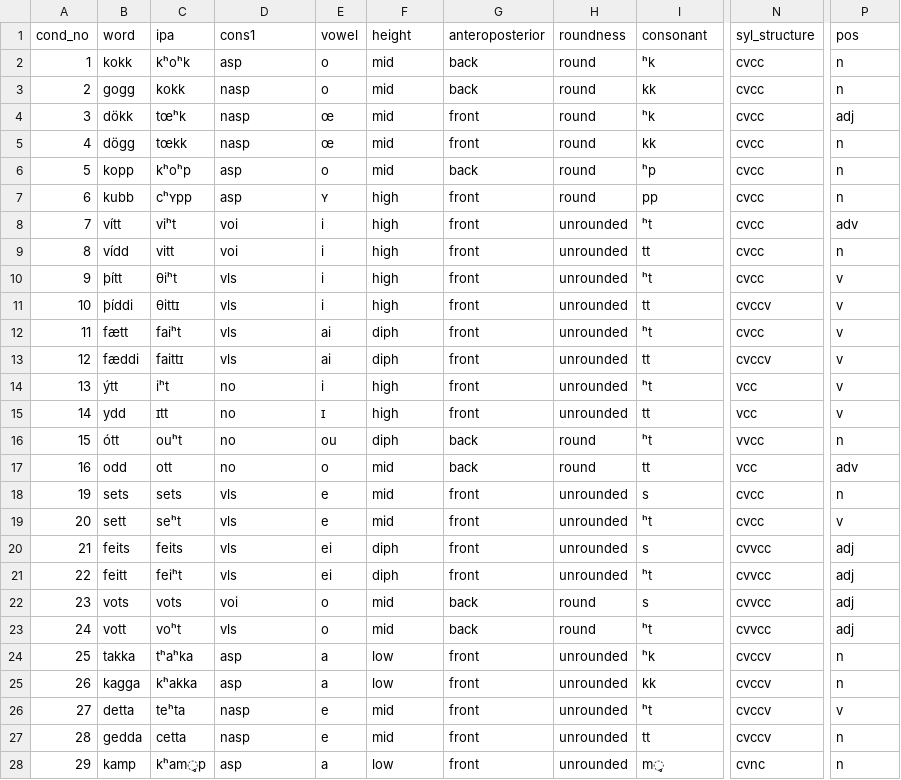
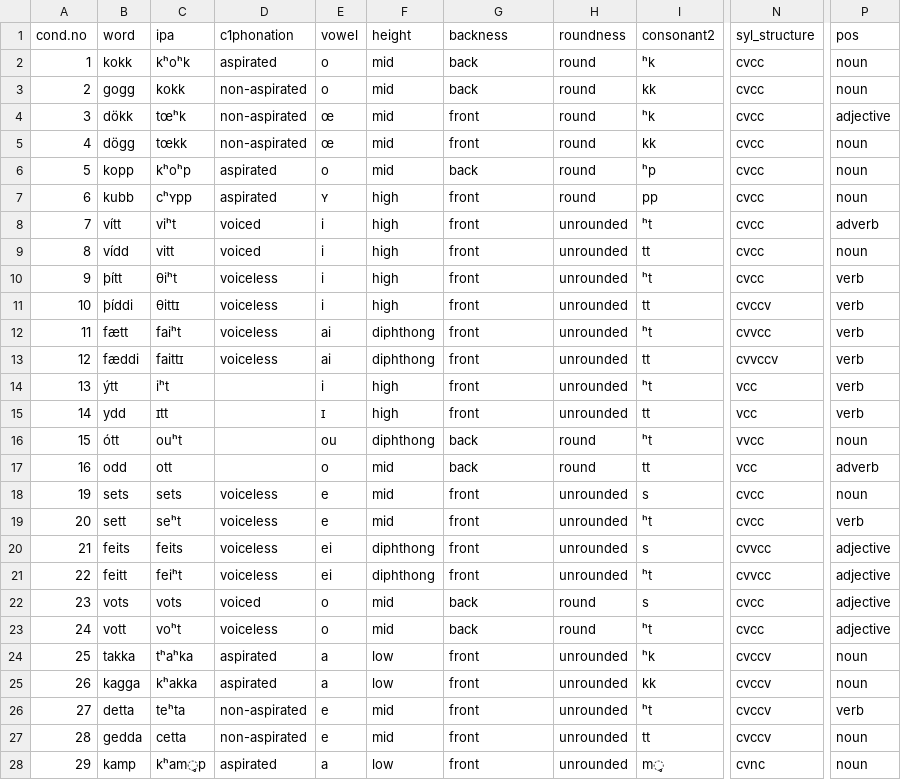
Before and after one commit to stefanocoretta/ma-thesis-york, a CSV file: task/task-src/words.csv, drawn as a sheet; only a part is shown, gaps mark what is left out; the diff covers the shown part only; the diff names each change by its address in the sheet, - before the commit and + after, or states it on an @@ line.

Commit message:
recode words

```diff
--- a/task/task-src/words.csv
+++ b/task/task-src/words.csv
-A1: cond_no
+A1: cond.no
-D1: cons1
+D1: c1phonation
-G1: anteroposterior
+G1: backness
-I1: consonant
+I1: consonant2
-D2 (c1phonation): asp
+D2 (c1phonation): aspirated
-P2:P3 (pos): n
+P2:P3 (pos): noun
-D3:D5 (c1phonation): nasp
+D3:D5 (c1phonation): non-aspirated
-P4 (pos): adj
+P4 (pos): adjective
-P5:P7 (pos): n
+P5:P7 (pos): noun
-D6:D7 (c1phonation): asp
+D6:D7 (c1phonation): aspirated
-D8:D9 (c1phonation): voi
+D8:D9 (c1phonation): voiced
-P8 (pos): adv
+P8 (pos): adverb
-P9 (pos): n
+P9 (pos): noun
-D10:D13 (c1phonation): vls
+D10:D13 (c1phonation): voiceless
-P10:P15 (pos): v
+P10:P15 (pos): verb
-F12:F13 (height): diph
+F12:F13 (height): diphthong
-N12 (syl_structure): cvcc
+N12 (syl_structure): cvvcc
-N13 (syl_structure): cvccv
+N13 (syl_structure): cvvccv
-D14:D17 (c1phonation): no
+D14:D17 (c1phonation): (empty)
-F16 (height): diph
+F16 (height): diphthong
-P16 (pos): n
+P16 (pos): noun
-P17 (pos): adv
+P17 (pos): adverb
-D18:D21 (c1phonation): vls
+D18:D21 (c1phonation): voiceless
-P18 (pos): n
+P18 (pos): noun
-P19 (pos): v
+P19 (pos): verb
-F20:F21 (height): diph
+F20:F21 (height): diphthong
-P20:P23 (pos): adj
+P20:P23 (pos): adjective
-D22 (c1phonation): voi
+D22 (c1phonation): voiced
-N22:N23 (syl_structure): cvvcc
+N22:N23 (syl_structure): cvcc
-D23 (c1phonation): vls
+D23 (c1phonation): voiceless
-D24:D25 (c1phonation): asp
+D24:D25 (c1phonation): aspirated
-P24:P25 (pos): n
+P24:P25 (pos): noun
-D26:D27 (c1phonation): nasp
+D26:D27 (c1phonation): non-aspirated
-P26 (pos): v
+P26 (pos): verb
-P27:P28 (pos): n
+P27:P28 (pos): noun
-D28 (c1phonation): asp
+D28 (c1phonation): aspirated
```
Also changed, not shown: 69 edited cells elsewhere in this file.
